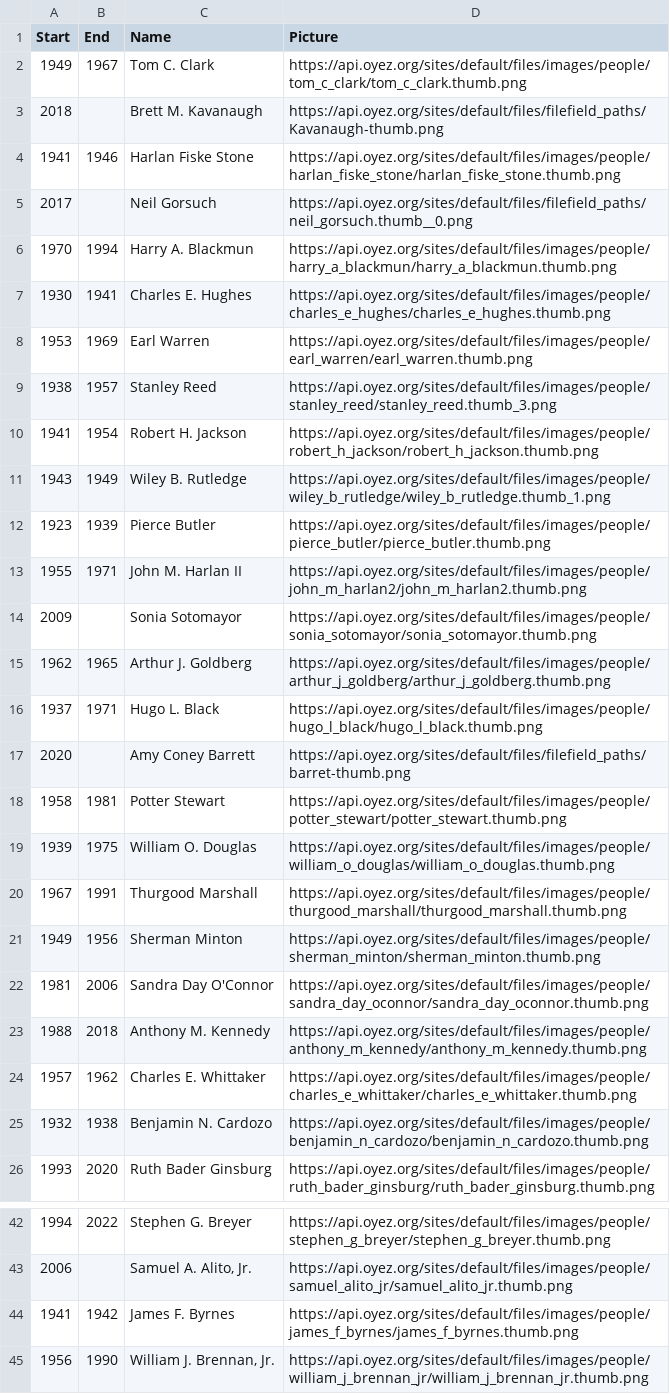
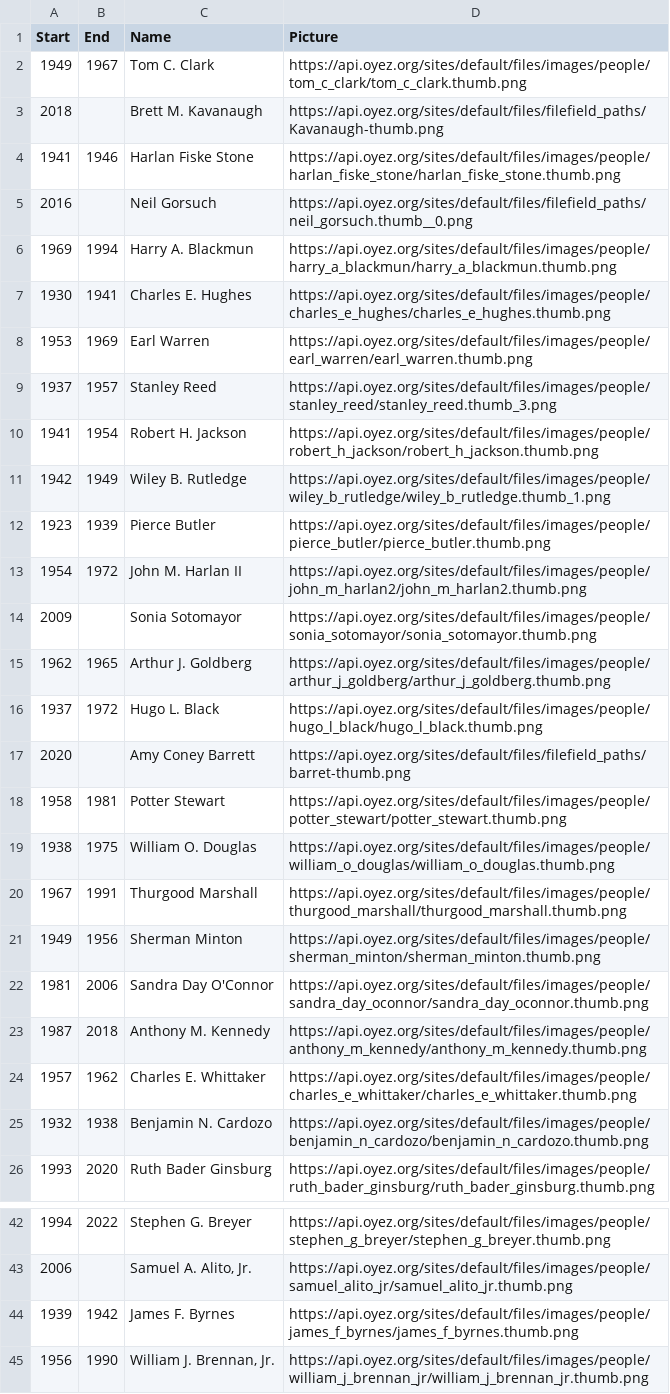
Before and after one commit to Edgineer/test-mq, a CSV file: src/components/demo/judge.csv, drawn as a sheet; only a part is shown, gaps mark what is left out; the diff covers the shown part only.

```diff
--- a/src/components/demo/judge.csv
+++ b/src/components/demo/judge.csv
@@ -4,17 +4,17 @@ Start,End,Name,Picture
 1941,1946,Harlan Fiske Stone,https://api.oyez.org/sites/default/files/images/people/harlan_fiske_stone/harlan_fiske_stone.thumb.png
-2017,,Neil Gorsuch,https://api.oyez.org/sites/default/files/filefield_paths/neil_gorsuch.thumb__0.png
-1970,1994,Harry A. Blackmun,https://api.oyez.org/sites/default/files/images/people/harry_a_blackmun/harry_a_blackmun.thumb.png
+2016,,Neil Gorsuch,https://api.oyez.org/sites/default/files/filefield_paths/neil_gorsuch.thumb__0.png
+1969,1994,Harry A. Blackmun,https://api.oyez.org/sites/default/files/images/people/harry_a_blackmun/harry_a_blackmun.thumb.png
 1930,1941,Charles E. Hughes,https://api.oyez.org/sites/default/files/images/people/charles_e_hughes/charles_e_hughes.thumb.png
 1953,1969,Earl Warren,https://api.oyez.org/sites/default/files/images/people/earl_warren/earl_warren.thumb.png
-1938,1957,Stanley Reed,https://api.oyez.org/sites/default/files/images/people/stanley_reed/stanley_reed.thumb_3.png
+1937,1957,Stanley Reed,https://api.oyez.org/sites/default/files/images/people/stanley_reed/stanley_reed.thumb_3.png
 1941,1954,Robert H. Jackson,https://api.oyez.org/sites/default/files/images/people/robert_h_jackson/robert_h_jackson.thumb.png
-1943,1949,Wiley B. Rutledge,https://api.oyez.org/sites/default/files/images/people/wiley_b_rutledge/wiley_b_rutledge.thumb_1.png
+1942,1949,Wiley B. Rutledge,https://api.oyez.org/sites/default/files/images/people/wiley_b_rutledge/wiley_b_rutledge.thumb_1.png
 1923,1939,Pierce Butler,https://api.oyez.org/sites/default/files/images/people/pierce_butler/pierce_butler.thumb.png
-1955,1971,John M. Harlan II,https://api.oyez.org/sites/default/files/images/people/john_m_harlan2/john_m_harlan2.thumb.png
+1954,1972,John M. Harlan II,https://api.oyez.org/sites/default/files/images/people/john_m_harlan2/john_m_harlan2.thumb.png
 2009,,Sonia Sotomayor,https://api.oyez.org/sites/default/files/images/people/sonia_sotomayor/sonia_sotomayor.thumb.png
 1962,1965,Arthur J. Goldberg,https://api.oyez.org/sites/default/files/images/people/arthur_j_goldberg/arthur_j_goldberg.thumb.png
-1937,1971,Hugo L. Black,https://api.oyez.org/sites/default/files/images/people/hugo_l_black/hugo_l_black.thumb.png
+1937,1972,Hugo L. Black,https://api.oyez.org/sites/default/files/images/people/hugo_l_black/hugo_l_black.thumb.png
 2020,,Amy Coney Barrett,https://api.oyez.org/sites/default/files/filefield_paths/barret-thumb.png
 1958,1981,Potter Stewart,https://api.oyez.org/sites/default/files/images/people/potter_stewart/potter_stewart.thumb.png
-1939,1975,William O. Douglas,https://api.oyez.org/sites/default/files/images/people/william_o_douglas/william_o_douglas.thumb.png
+1938,1975,William O. Douglas,https://api.oyez.org/sites/default/files/images/people/william_o_douglas/william_o_douglas.thumb.png
 1967,1991,Thurgood Marshall,https://api.oyez.org/sites/default/files/images/people/thurgood_marshall/thurgood_marshall.thumb.png
@@ -22,3 +22,3 @@ Start,End,Name,Picture
 1981,2006,Sandra Day O'Connor,https://api.oyez.org/sites/default/files/images/people/sandra_day_oconnor/sandra_day_oconnor.thumb.png
-1988,2018,Anthony M. Kennedy,https://api.oyez.org/sites/default/files/images/people/anthony_m_kennedy/anthony_m_kennedy.thumb.png
+1987,2018,Anthony M. Kennedy,https://api.oyez.org/sites/default/files/images/people/anthony_m_kennedy/anthony_m_kennedy.thumb.png
 1957,1962,Charles E. Whittaker,https://api.oyez.org/sites/default/files/images/people/charles_e_whittaker/charles_e_whittaker.thumb.png
@@ -43,3 +43,3 @@ Start,End,Name,Picture
 2006,,"Samuel A. Alito, Jr.",https://api.oyez.org/sites/default/files/images/people/samuel_alito_jr/samuel_alito_jr.thumb.png
-1941,1942,James F. Byrnes,https://api.oyez.org/sites/default/files/images/people/james_f_byrnes/james_f_byrnes.thumb.png
+1939,1942,James F. Byrnes,https://api.oyez.org/sites/default/files/images/people/james_f_byrnes/james_f_byrnes.thumb.png
 1956,1990,"William J. Brennan, Jr.",https://api.oyez.org/sites/default/files/images/people/william_j_brennan_jr/william_j_brennan_jr.thumb.png
```
Also changed, not shown: 3 edited cells elsewhere in this file, 5 other files.
